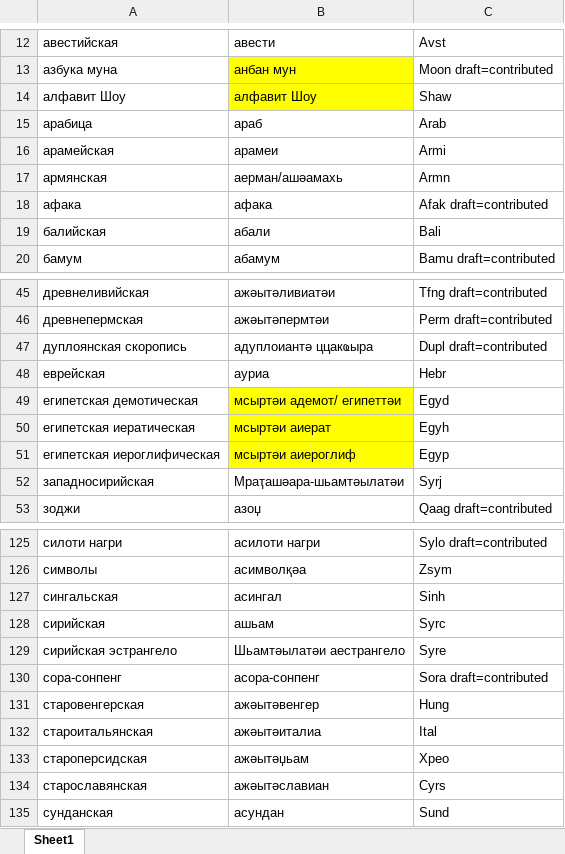
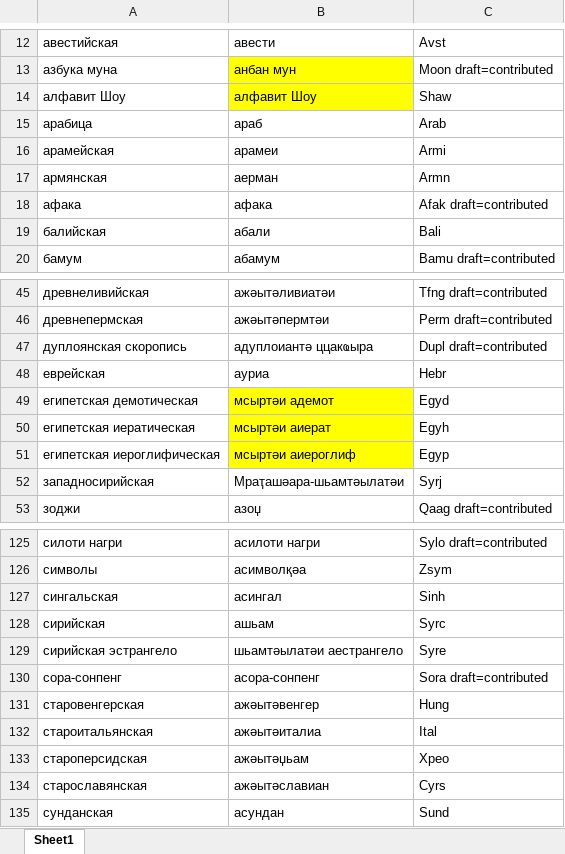
Before and after one commit to danielinux7/anana, an Excel workbook: cldr/main/script.xlsx, sheet Sheet1, drawn as a sheet; only a part is shown, gaps mark what is left out; values as stored, in another font and other column widths than the file's, no borders; the diff names each change by its address in the sheet, - before the commit and + after, or states it on an @@ line.

Commit message:
Edited script

```diff
--- a/cldr/main/script.xlsx (sheet Sheet1)
+++ b/cldr/main/script.xlsx (sheet Sheet1)
-B17: аерман/ашәамахь
+B17: аерман
-B49: мсыртәи адемот/ египеттәи
+B49: мсыртәи адемот
-B129: Шьамтәылатәи аестрангело
+B129: шьамтәылатәи аестрангело
```
